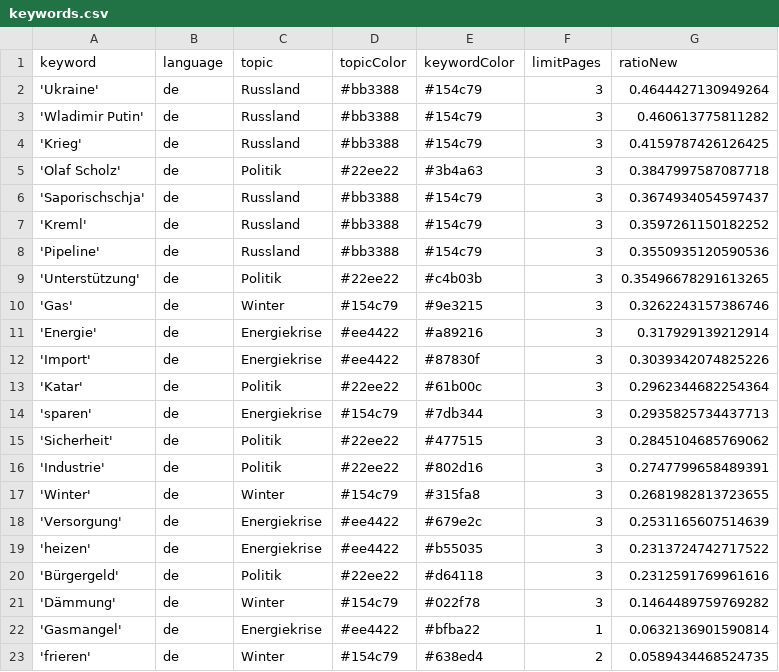
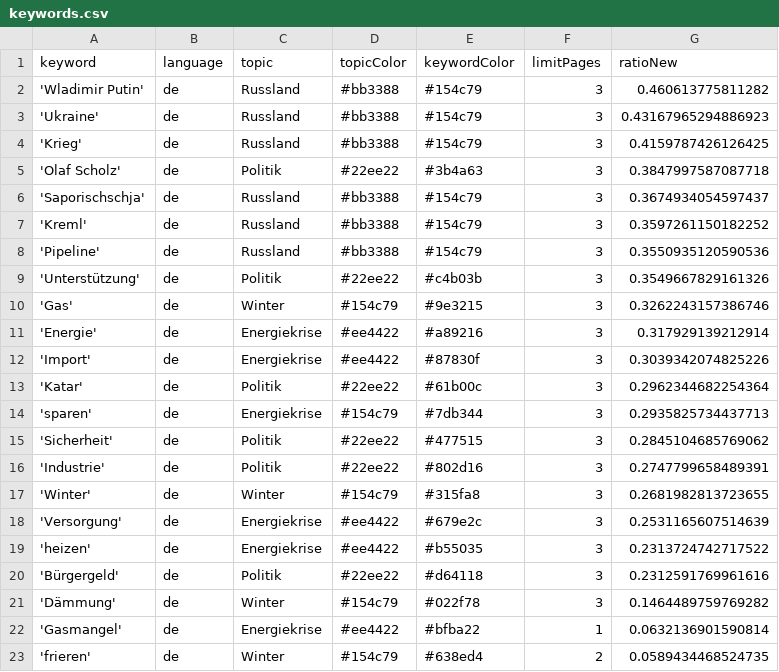
Before and after one commit to celiapi-news/winterIsComing2, a CSV file: keywords.csv, drawn as a sheet.

```diff
--- a/keywords.csv
+++ b/keywords.csv
@@ -1,4 +1,4 @@
 keyword,language,topic,topicColor,keywordColor,limitPages,ratioNew
-'Ukraine',de,Russland,#bb3388,#154c79,3,0.4644427130949264
 'Wladimir Putin',de,Russland,#bb3388,#154c79,3,0.460613775811282
+'Ukraine',de,Russland,#bb3388,#154c79,3,0.43167965294886923
 'Krieg',de,Russland,#bb3388,#154c79,3,0.4159787426126425
@@ -8,3 +8,3 @@ keyword,language,topic,topicColor,keywordColor,limitPages,ratioNew
 'Pipeline',de,Russland,#bb3388,#154c79,3,0.3550935120590536
-'Unterstützung',de,Politik,#22ee22,#c4b03b,3,0.35496678291613265
+'Unterstützung',de,Politik,#22ee22,#c4b03b,3,0.3549667829161326
 'Gas',de,Winter,#154c79,#9e3215,3,0.3262243157386746
```
Also changed, not shown: csv/news_2023_07.csv, 1 other file.
